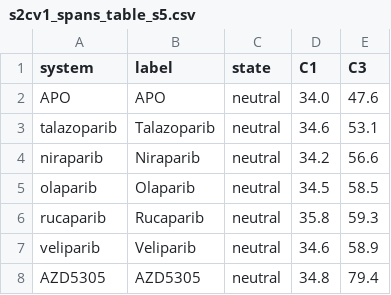
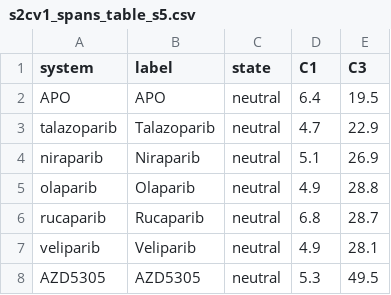
Before and after one commit to tjogzt/PARPi-GaMD, a CSV file: data/01_curated/s2cv1_spans_table_s5.csv, drawn as a sheet.

```diff
--- a/data/01_curated/s2cv1_spans_table_s5.csv
+++ b/data/01_curated/s2cv1_spans_table_s5.csv
@@ -1,8 +1,8 @@
 system,label,state,C1,C3
-APO,APO,neutral,34.0,47.6
-talazoparib,Talazoparib,neutral,34.6,53.1
-niraparib,Niraparib,neutral,34.2,56.6
-olaparib,Olaparib,neutral,34.5,58.5
-rucaparib,Rucaparib,neutral,35.8,59.3
-veliparib,Veliparib,neutral,34.6,58.9
-AZD5305,AZD5305,neutral,34.8,79.4
+APO,APO,neutral,6.4,19.5
+talazoparib,Talazoparib,neutral,4.7,22.9
+niraparib,Niraparib,neutral,5.1,26.9
+olaparib,Olaparib,neutral,4.9,28.8
+rucaparib,Rucaparib,neutral,6.8,28.7
+veliparib,Veliparib,neutral,4.9,28.1
+AZD5305,AZD5305,neutral,5.3,49.5
```
Also changed, not shown: data/01_curated/two_state_panel_values.csv, data/analysis/association_input_table.csv, 36 other files.
